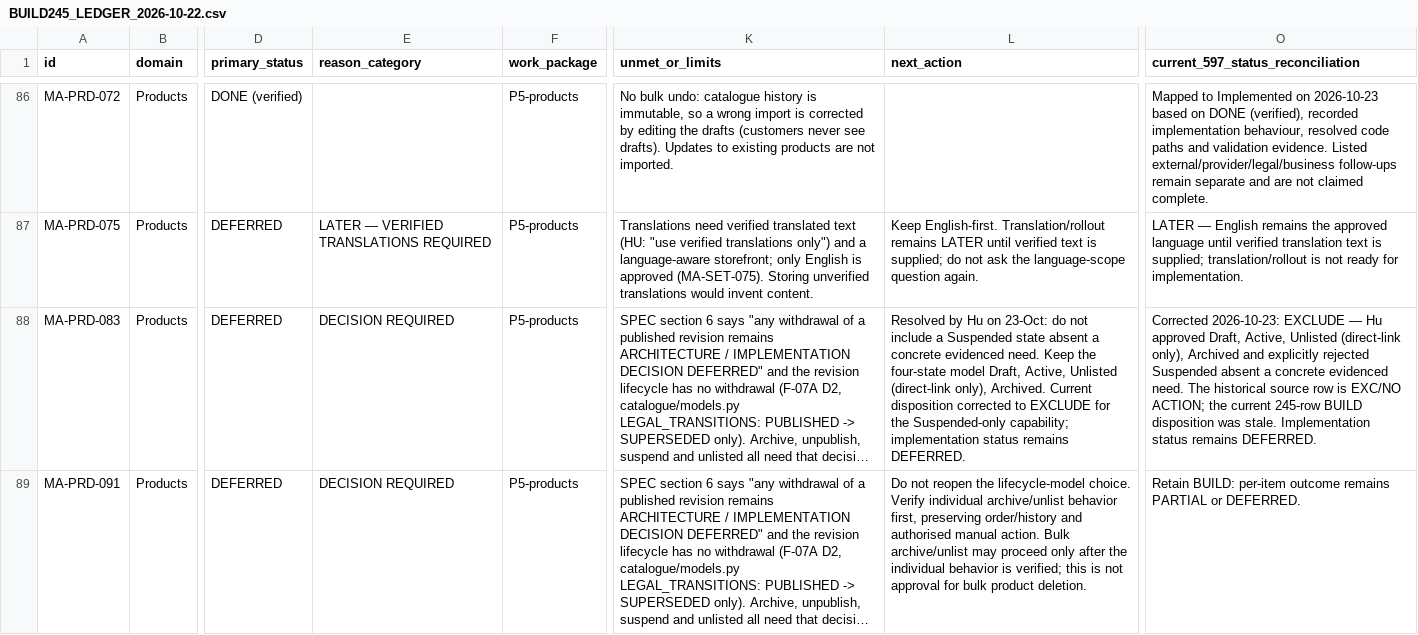
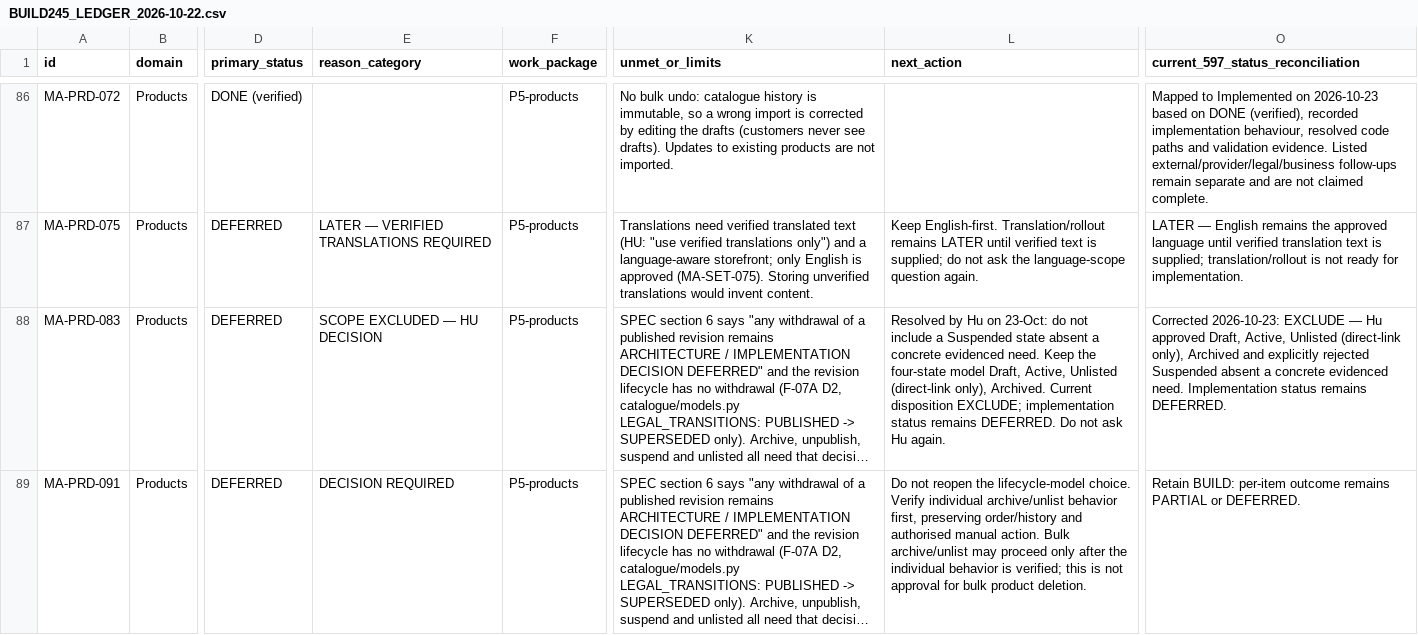
Before and after one commit to VaijanathR/Di-Eval-Effyklean, a CSV file: docs/ImplementationPlan/BUILD245_LEDGER_2026-10-22.csv, drawn as a sheet; only a part is shown, gaps mark what is left out; long unchanged cells end in …; the diff covers the shown part only; the diff names each change by its address in the sheet, - before the commit and + after, or states it on an @@ line.

Commit message:
Apply recorded EXCLUDE refinements for Suspended state and bulk product deletion

```diff
--- a/docs/ImplementationPlan/BUILD245_LEDGER_2026-10-22.csv
+++ b/docs/ImplementationPlan/BUILD245_LEDGER_2026-10-22.csv
-E88 (reason_category): DECISION REQUIRED
+E88 (reason_category): SCOPE EXCLUDED — HU DECISION
-L88 (next_action): …Current disposition corrected to EXCLUDE for the Suspended-only capability; implementation status remains DEFERRED.
+L88 (next_action): …Current disposition EXCLUDE; implementation status remains DEFERRED. Do not ask Hu again.
-O88: …evidenced need. The historical source row is EXC/NO ACTION; the current 245-row BUILD disposition was stale. Implementation status…
+O88: …evidenced need. Implementation status…
```
Also changed, not shown: 3 edited cells elsewhere in this file.
